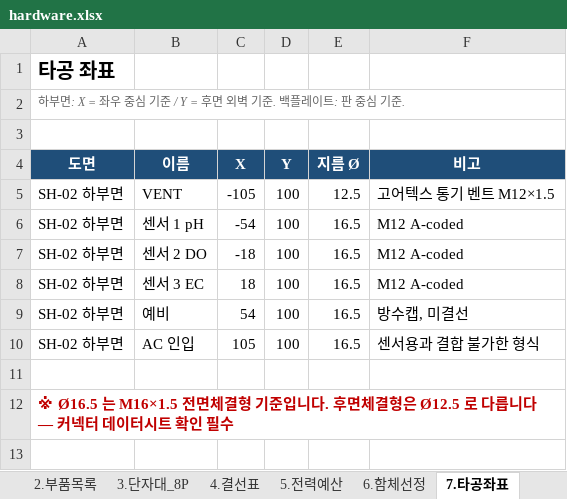
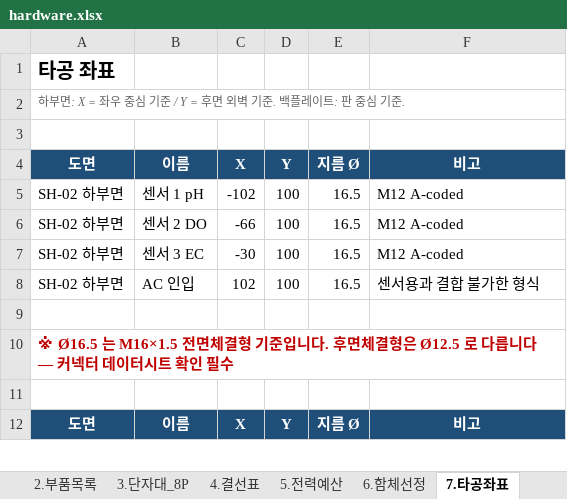
Before and after one commit to Ulrim/shrimp365, an Excel workbook: raspberry-pi/enclosure/xlsx/hardware.xlsx, sheet 7.타공좌표, drawn as a sheet; only a part is shown; the shorter side is filled out with more unchanged rows; values as stored, in another font and other column widths than the file's, no borders; removed rows and columns are numbered as before the commit, all else as after; the diff names each change by its address in the sheet, - before the commit and + after, or states it on an @@ line.

```diff
--- a/raspberry-pi/enclosure/xlsx/hardware.xlsx (sheet 7.타공좌표)
+++ b/raspberry-pi/enclosure/xlsx/hardware.xlsx (sheet 7.타공좌표)
-row 5: SH-02 하부면 | VENT | -105 | 100 | 12.5 | 고어텍스 통기 벤트 M12×1.5
-C5: -54
+C5: -102
-C6: -18
+C6: -66
-C7: 18
+C7: -30
-row 9: SH-02 하부면 | 예비 | 54 | 100 | 16.5 | 방수캡, 미결선
-C8: 105
+C8: 102
```
Also changed, not shown: sheet 6.함체선정, sheet 2.부품목록, sheet 5.전력예산, sheet 12.구매대조, sheet 9.전선규격, sheet 1.개요, 31 other files.
